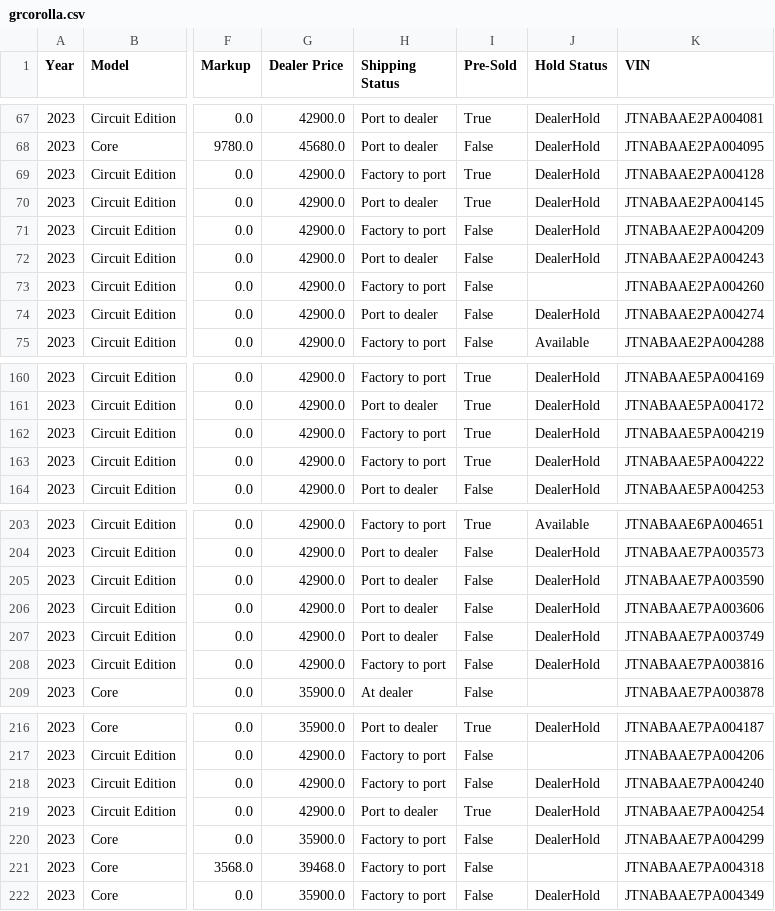
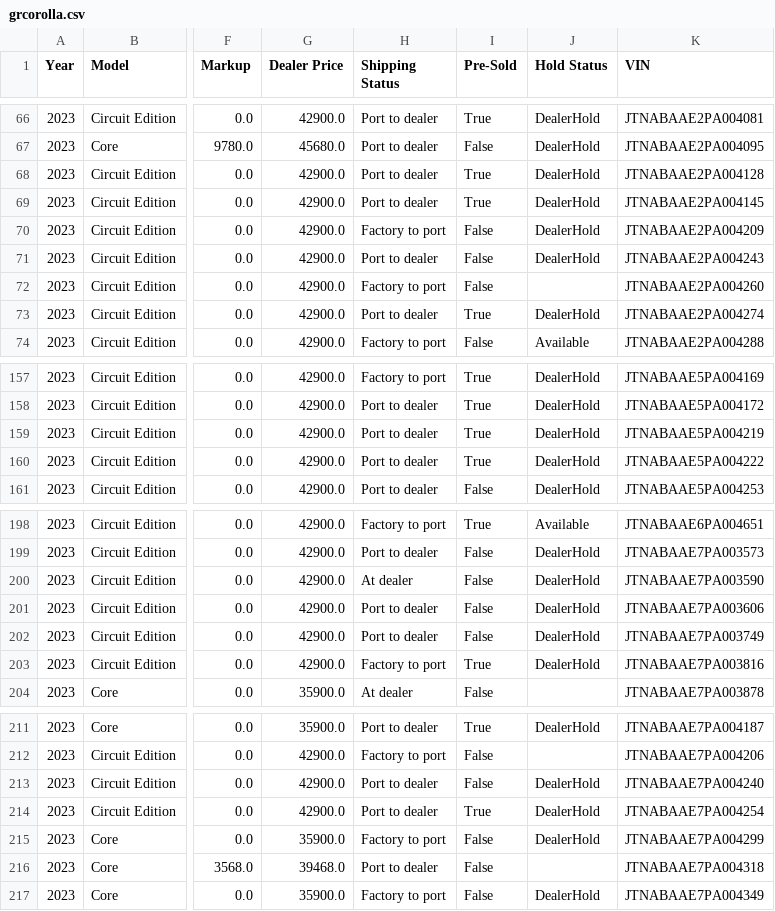
Before and after one commit to major/yotagrabber, a CSV file: output/grcorolla.csv, drawn as a sheet; only a part is shown, gaps mark what is left out; addresses are those after the commit; the diff covers the shown part only; the diff names each change by its address in the sheet, - before the commit and + after, or states it on an @@ line.

```diff
--- a/output/grcorolla.csv
+++ b/output/grcorolla.csv
-H68 (Shipping Status): Factory to port
+H68 (Shipping Status): Port to dealer
-I73 (Pre-Sold): False
+I73 (Pre-Sold): True
-H159:H160 (Shipping Status): Factory to port
+H159:H160 (Shipping Status): Port to dealer
-H200 (Shipping Status): Port to dealer
+H200 (Shipping Status): At dealer
-I203 (Pre-Sold): False
+I203 (Pre-Sold): True
-H213 (Shipping Status): Factory to port
+H213 (Shipping Status): Port to dealer
-H216 (Shipping Status): Factory to port
+H216 (Shipping Status): Port to dealer
```
Also changed, not shown: 2 added rows, 6 removed rows and 11 edited cells elsewhere in this file, 1 other file.
